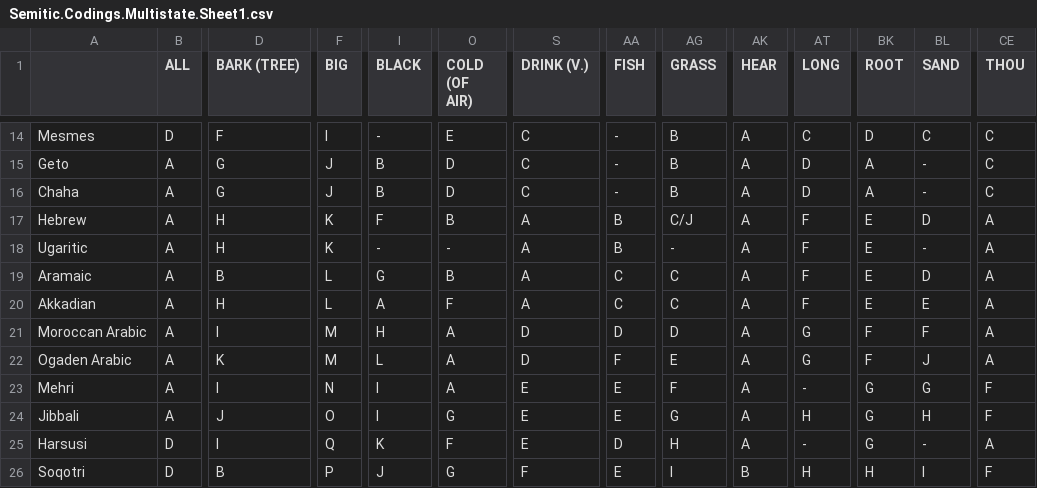
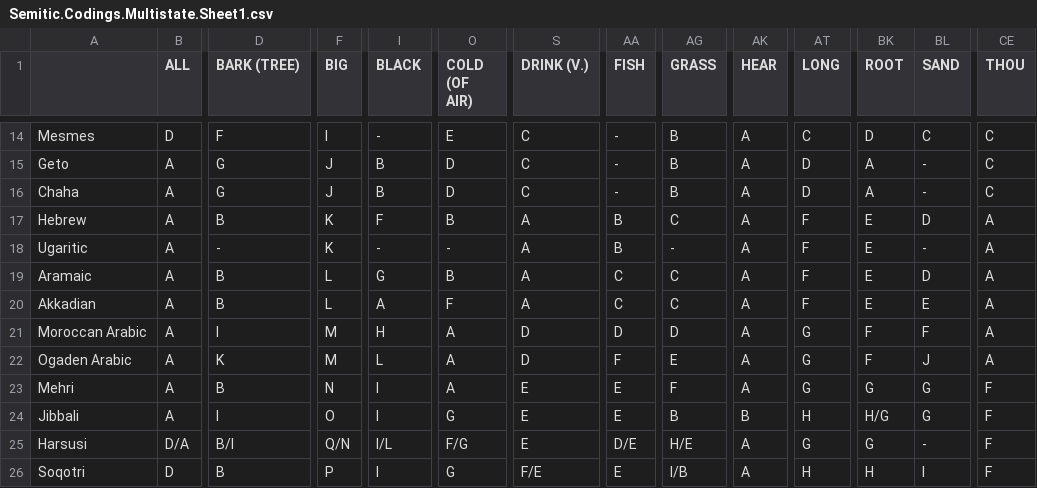
Before and after one commit to lexibank/kitchensemitic, a CSV file: raw/Semitic.Codings.Multistate.Sheet1.csv, drawn as a sheet; only a part is shown, gaps mark what is left out; the diff covers the shown part only; the diff names each change by its address in the sheet, - before the commit and + after, or states it on an @@ line.

```diff
--- a/raw/Semitic.Codings.Multistate.Sheet1.csv
+++ b/raw/Semitic.Codings.Multistate.Sheet1.csv
-D17 (BARK (TREE)): H
+D17 (BARK (TREE)): B
-AG17 (GRASS): C/J
+AG17 (GRASS): C
-D18 (BARK (TREE)): H
+D18 (BARK (TREE)): -
-D20 (BARK (TREE)): H
+D20 (BARK (TREE)): B
-D23 (BARK (TREE)): I
+D23 (BARK (TREE)): B
-AT23 (LONG): -
+AT23 (LONG): G
-D24 (BARK (TREE)): J
+D24 (BARK (TREE)): I
-AG24 (GRASS): G
+AG24 (GRASS): B
-AK24 (HEAR): A
+AK24 (HEAR): B
-BK24 (ROOT): G
+BK24 (ROOT): H/G
-BL24 (SAND): H
+BL24 (SAND): G
-B25 (ALL): D
+B25 (ALL): D/A
-D25 (BARK (TREE)): I
+D25 (BARK (TREE)): B/I
-F25 (BIG): Q
+F25 (BIG): Q/N
-I25 (BLACK): K
+I25 (BLACK): I/L
-O25 (COLD (OF AIR)): F
+O25 (COLD (OF AIR)): F/G
-AA25 (FISH): D
+AA25 (FISH): D/E
-AG25 (GRASS): H
+AG25 (GRASS): H/E
-AT25 (LONG): -
+AT25 (LONG): G
-CE25 (THOU): A
+CE25 (THOU): F
-I26 (BLACK): J
+I26 (BLACK): I
-S26 (DRINK (V.)): F
+S26 (DRINK (V.)): F/E
-AG26 (GRASS): I
+AG26 (GRASS): I/B
-AK26 (HEAR): B
+AK26 (HEAR): A
```
Also changed, not shown: 1 edited cell elsewhere in this file, raw/Semitic.Wordlists.ActualWordlists.csv, 1 other file.
